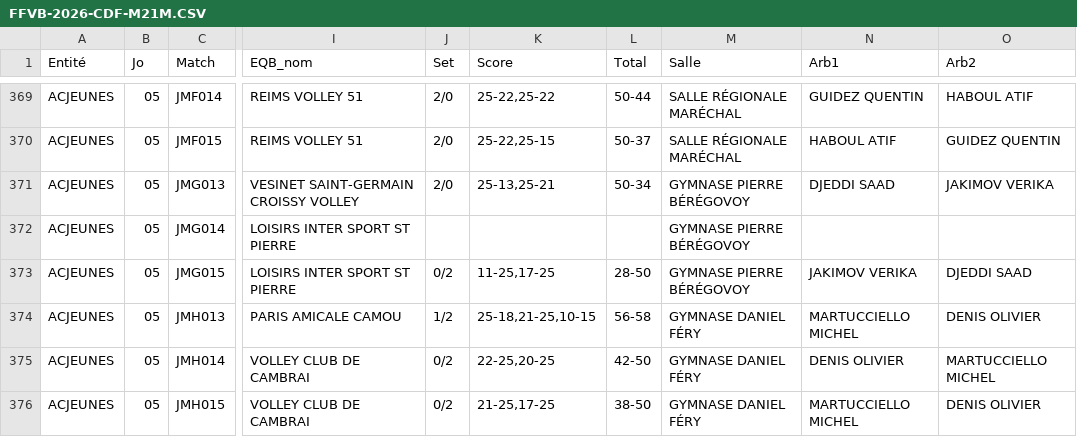
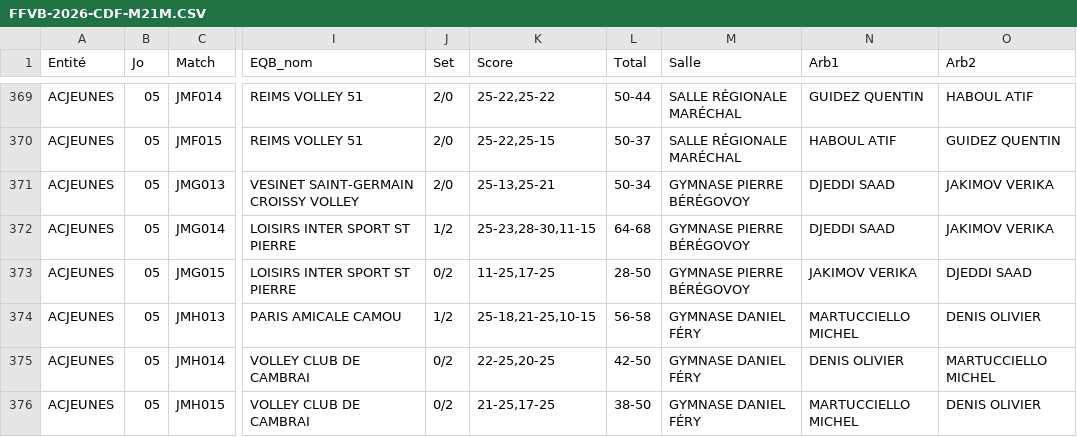
Before and after one commit to gillesdandrea/vb-stats, a CSV file: public/data/FFVB-2026-CDF-M21M.CSV, drawn as a sheet; only a part is shown, gaps mark what is left out; the diff names each change by its address in the sheet, - before the commit and + after, or states it on an @@ line.

```diff
--- a/public/data/FFVB-2026-CDF-M21M.CSV
+++ b/public/data/FFVB-2026-CDF-M21M.CSV
-J372 (Set): (empty)
+J372 (Set): 1/2
-K372 (Score): (empty)
+K372 (Score): 25-23,28-30,11-15
-L372 (Total): (empty)
+L372 (Total): 64-68
-N372 (Arb1): (empty)
+N372 (Arb1): DJEDDI SAAD
-O372 (Arb2): (empty)
+O372 (Arb2): JAKIMOV VERIKA
```
Also changed, not shown: public/data/FFVB-2026-CDF-M18F.CSV, public/data/FFVB-2026-CDF-M21F.CSV, 6 other files.
